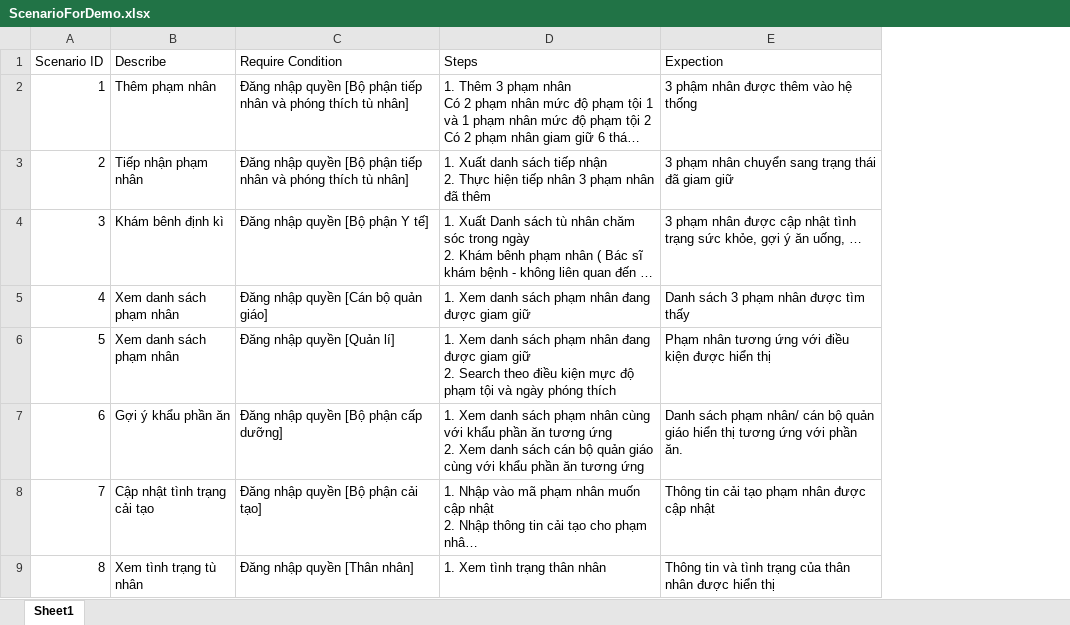
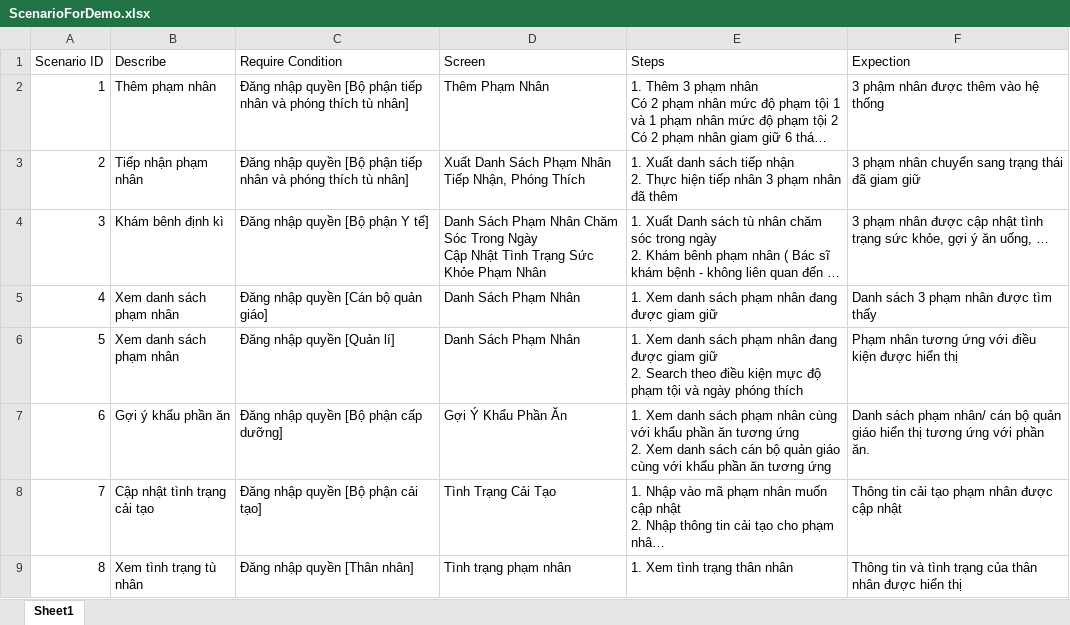
Before and after one commit to nhom14-congnghephanmem-khtn/Phanmemquanlynhatu, an Excel workbook: docs/Scenario/ScenarioForDemo.xlsx, sheet Sheet1, drawn as a sheet; long unchanged cells end in …; values as stored, in another font and other column widths than the file's, no borders; table styles not drawn; ↵ is a line break in a cell; the diff names each change by its address in the sheet, - before the commit and + after, or states it on an @@ line.

```diff
--- a/docs/Scenario/ScenarioForDemo.xlsx (sheet Sheet1)
+++ b/docs/Scenario/ScenarioForDemo.xlsx (sheet Sheet1)
+column D (Screen), rows 2-9: Thêm Phạm Nhân | Xuất Danh Sách Phạm Nhân Tiếp Nhận, Phóng Thích | Danh Sách Phạm Nhân Chăm Sóc Trong Ngày ↵ Cập Nhật Tình Trạng Sức Khỏe Phạm Nhân | Danh Sách Phạm Nhân | Danh Sách Phạm Nhân | Gợi Ý Khẩu Phần Ăn | Tình Trạng Cải Tạo | Tình trạng phạm nhân
```
Also changed, not shown: 1 other file.
